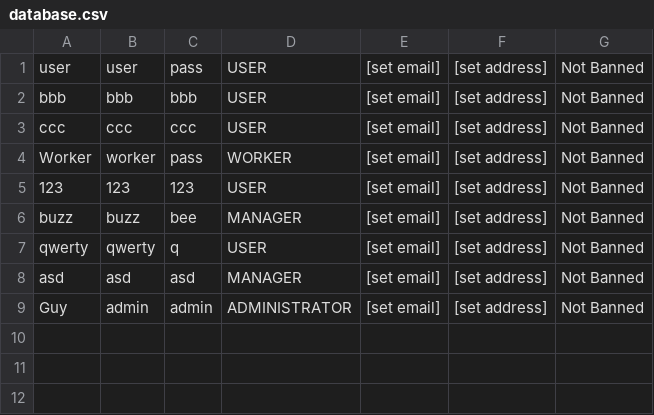
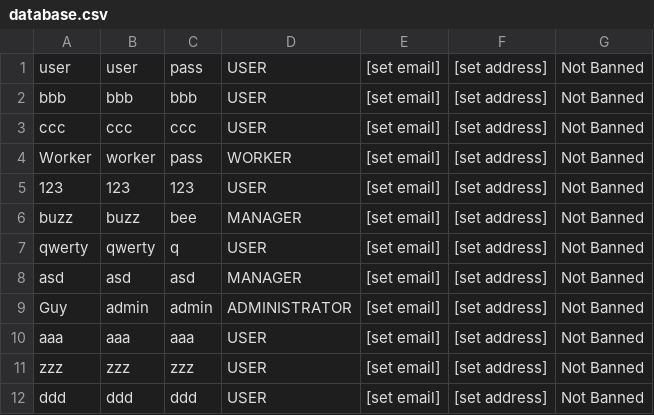
Before and after one commit to MagiShi/WWCT, a CSV file: database.csv, drawn as a sheet; the diff names each change by its address in the sheet, - before the commit and + after, or states it on an @@ line.

```diff
--- a/database.csv
+++ b/database.csv
+row 10: aaa | aaa | aaa | USER | [set email] | [set address] | Not Banned
+row 11: zzz | zzz | zzz | USER | [set email] | [set address] | Not Banned
+row 12: ddd | ddd | ddd | USER | [set email] | [set address] | Not Banned
```
Also changed, not shown: out/production/WWCT/database.csv, 18 other files.
